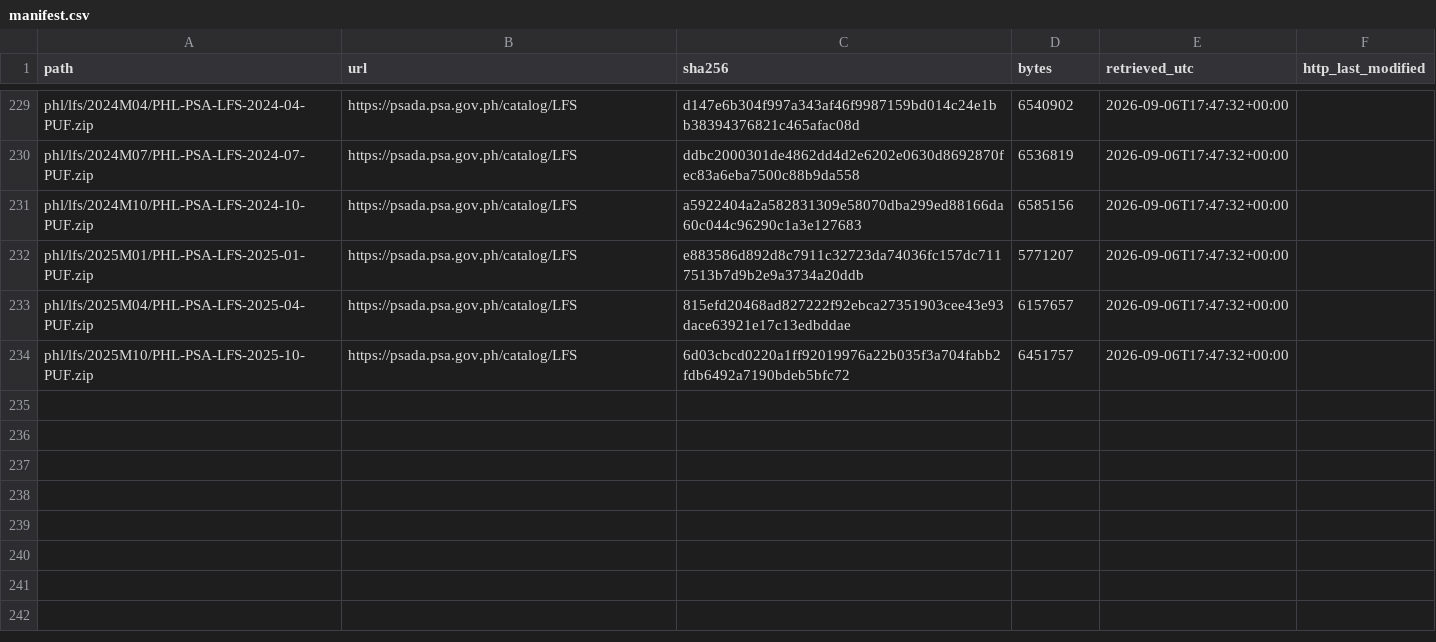
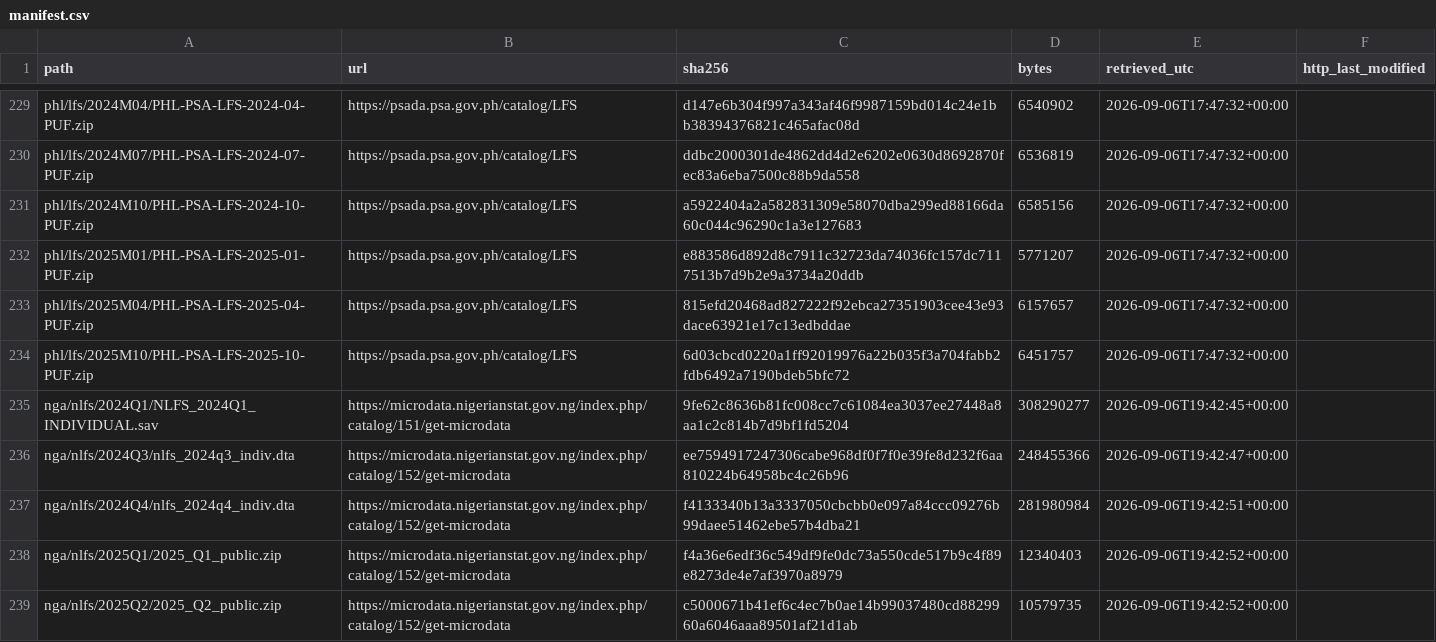
Before and after one commit to gdemombynes/ai-lfs-panel, a CSV file: data/raw/manifest.csv, drawn as a sheet; only a part is shown, gaps mark what is left out; the diff names each change by its address in the sheet, - before the commit and + after, or states it on an @@ line.

```diff
--- a/data/raw/manifest.csv
+++ b/data/raw/manifest.csv
+row 235: nga/nlfs/2024Q1/NLFS_2024Q1_INDIVIDUAL.sav | https://microdata.nigerianstat.gov.ng/index.php/catalog/151/get-microdata | 9fe62c8636b81fc008cc7c61084ea3037ee27448a8aa1c2c814b7d9bf1fd5204 | 308290277 | 2026-09-06T19:42:45+00:00
+row 236: nga/nlfs/2024Q3/nlfs_2024q3_indiv.dta | https://microdata.nigerianstat.gov.ng/index.php/catalog/152/get-microdata | ee7594917247306cabe968df0f7f0e39fe8d232f6aa810224b64958bc4c26b96 | 248455366 | 2026-09-06T19:42:47+00:00
+row 237: nga/nlfs/2024Q4/nlfs_2024q4_indiv.dta | https://microdata.nigerianstat.gov.ng/index.php/catalog/152/get-microdata | f4133340b13a3337050cbcbb0e097a84ccc09276b99daee51462ebe57b4dba21 | 281980984 | 2026-09-06T19:42:51+00:00
+row 238: nga/nlfs/2025Q1/2025_Q1_public.zip | https://microdata.nigerianstat.gov.ng/index.php/catalog/152/get-microdata | f4a36e6edf36c549df9fe0dc73a550cde517b9c4f89e8273de4e7af3970a8979 | 12340403 | 2026-09-06T19:42:52+00:00
+row 239: nga/nlfs/2025Q2/2025_Q2_public.zip | https://microdata.nigerianstat.gov.ng/index.php/catalog/152/get-microdata | c5000671b41ef6c4ec7b0ae14b99037480cd8829960a6046aaa89501af21d1ab | 10579735 | 2026-09-06T19:42:52+00:00
```
Also changed, not shown: 16 other files.
